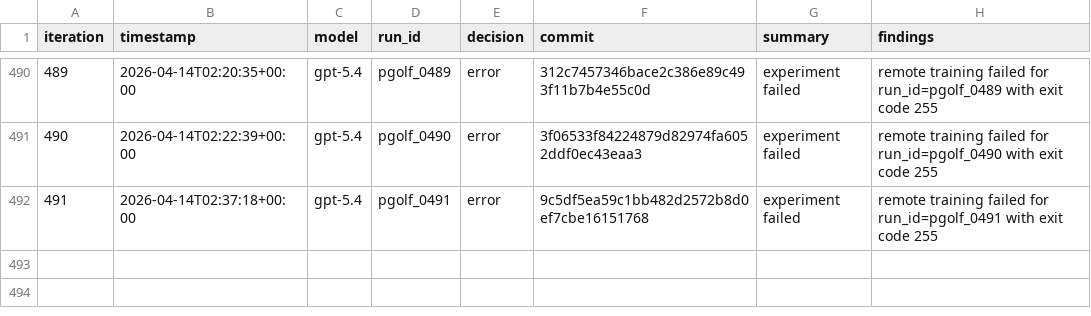
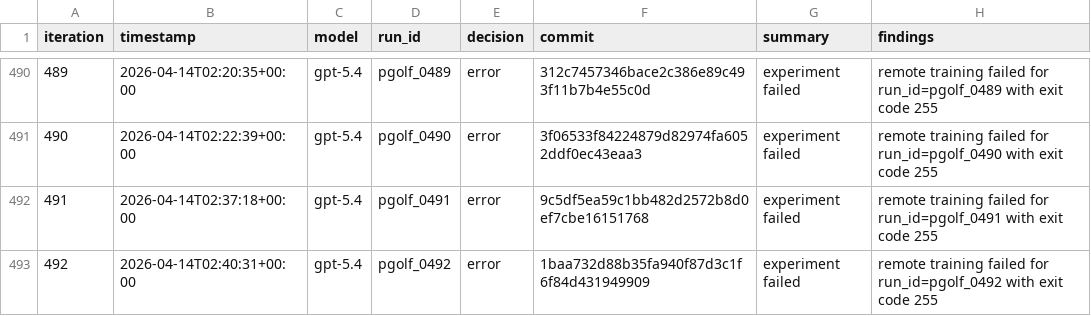
Before and after one commit to carlulsoe/parameter-golf, a TSV file: reviews.tsv, drawn as a sheet; only a part is shown, gaps mark what is left out.

Commit message:
chore(autoresearch): record error for pgolf_0492

```diff
--- a/reviews.tsv
+++ b/reviews.tsv
@@ -492 +492,2 @@ iteration	timestamp	model	run_id	decision	commit	summary	findings
 491	2026-04-14T02:37:18+00:00	gpt-5.4	pgolf_0491	error	9c5df5ea59c1bb482d2572b8d0ef7cbe16151768	experiment failed	remote training failed for run_id=pgolf_0491 with exit code 255
+492	2026-04-14T02:40:31+00:00	gpt-5.4	pgolf_0492	error	1baa732d88b35fa940f87d3c1f6f84d431949909	experiment failed	remote training failed for run_id=pgolf_0492 with exit code 255
```
Also changed, not shown: 1 other file.
